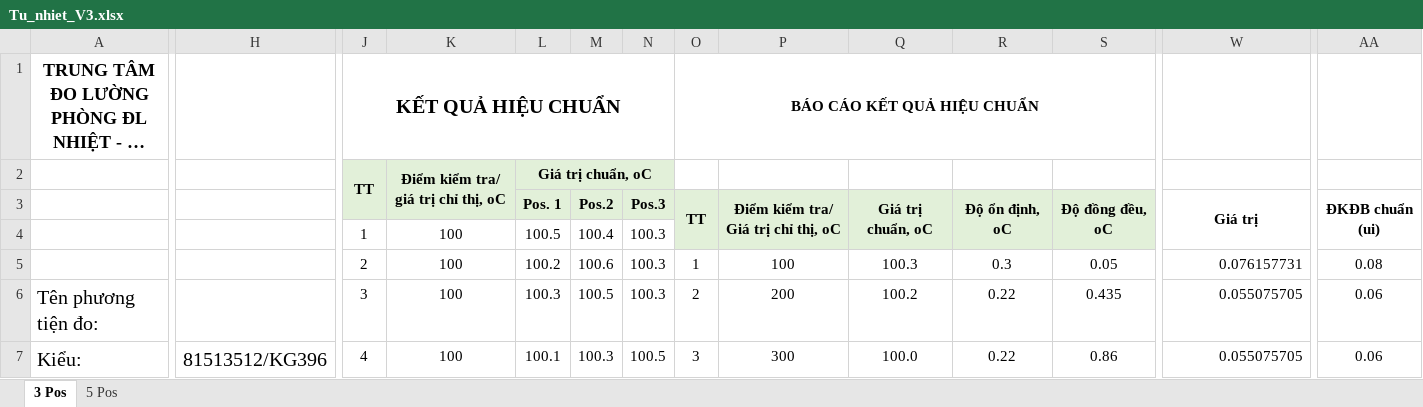
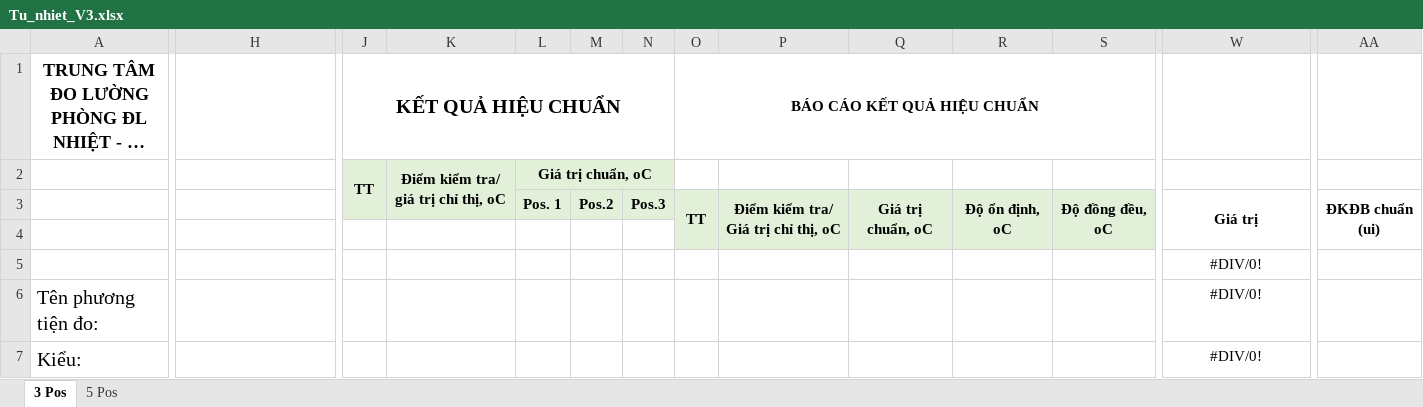
Before and after one commit to NgocTan1002/HM_19MB, an Excel workbook: HM_19MB_Demo/Resources/Templates/Tu_nhiet_V3.xlsx, sheet 3 Pos, drawn as a sheet; only a part is shown, gaps mark what is left out; long unchanged cells end in …; values as stored, in another font and other column widths than the file's, no borders; charts and pictures not drawn; removed rows and columns are numbered as before the commit, all else as after; rows hold the shown columns only; the diff covers the shown part only; the diff names each change by its address in the sheet, - before the commit and + after, or states it on an @@ line.

```diff
--- a/HM_19MB_Demo/Resources/Templates/Tu_nhiet_V3.xlsx (sheet 3 Pos)
+++ b/HM_19MB_Demo/Resources/Templates/Tu_nhiet_V3.xlsx (sheet 3 Pos)
-row 4:  |  | 1 | 100 | 100.5 | 100.4 | 100.3
+row 4: (empty)
-row 5:  |  | 2 | 100 | 100.2 | 100.6 | 100.3 | 1 | 100 | 100.3 | 0.3 | 0.05 | 0.076157731 | 0.08
+row 5:  |  |  |  |  |  |  |  |  |  |  |  | #DIV/0!
-J6: 3
+J6: (empty)
-K6:K7: 100
+K6:K7: (empty)
-L6: 100.3
+L6: (empty)
-M6: 100.5
+M6: (empty)
-N6: 100.3
+N6: (empty)
-O6: 2
+O6: (empty)
-P6: 200
+P6: (empty)
-Q6: 100.2
+Q6: (empty)
-R6:R7: 0.22
+R6:R7: (empty)
-S6: 0.435
+S6: (empty)
-W6:W7: 0.055075705
+W6:W7: #DIV/0!
-W6:W7 alignment: right
+W6:W7 alignment: center
-AA6:AA7: 0.06
+AA6:AA7: (empty)
-H7: 81513512/KG396
+H7: (empty)
-J7: 4
+J7: (empty)
-L7: 100.1
+L7: (empty)
-M7: 100.3
+M7: (empty)
-N7: 100.5
+N7: (empty)
-O7: 3
+O7: (empty)
-P7: 300
+P7: (empty)
-Q7: 100.0
+Q7: (empty)
-S7: 0.86
+S7: (empty)
```
Also changed, not shown: 1 added row, 5 removed rows, 101 edited cells and cell formats elsewhere in this sheet, sheet 5 Pos, formulas that keep their value, 7 other files.
